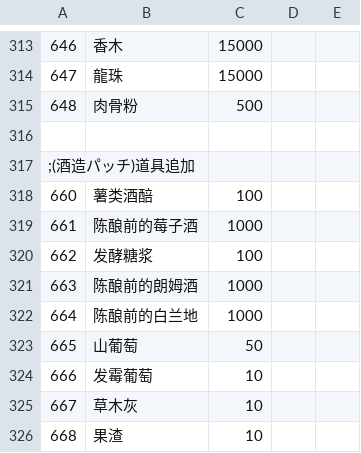
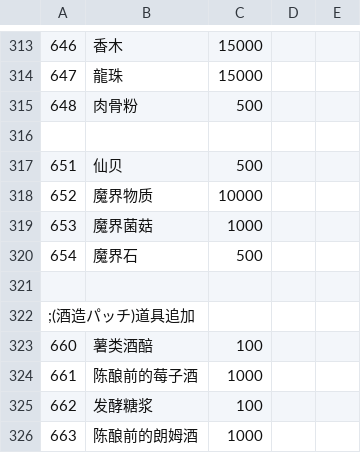
Before and after one commit to Paradox-Phenomenon/EraTW-Magic_DLC, a CSV file: CSV/Item.csv, drawn as a sheet; only a part is shown, gaps mark what is left out; the shorter side is filled out with more unchanged rows; the diff names each change by its address in the sheet, - before the commit and + after, or states it on an @@ line.

```diff
--- a/CSV/Item.csv
+++ b/CSV/Item.csv
+row 317: 651 | 仙贝 | 500
+row 318: 652 | 魔界物质 | 10000
+row 319: 653 | 魔界菌菇 | 1000
+row 320: 654 | 魔界石 | 500
+row 321: (empty)
```
Also changed, not shown: 50 other files.
